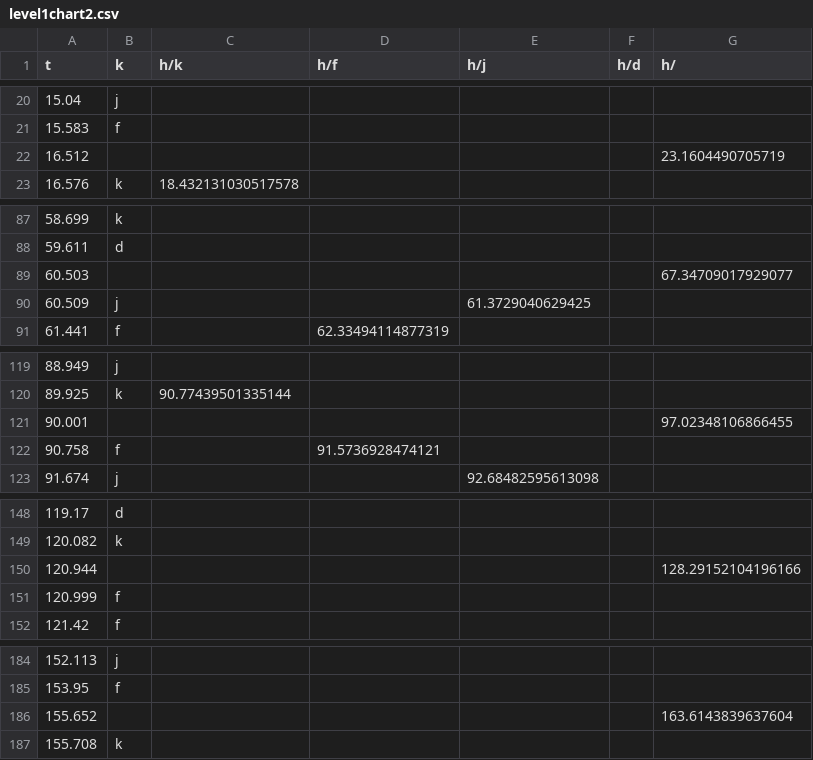
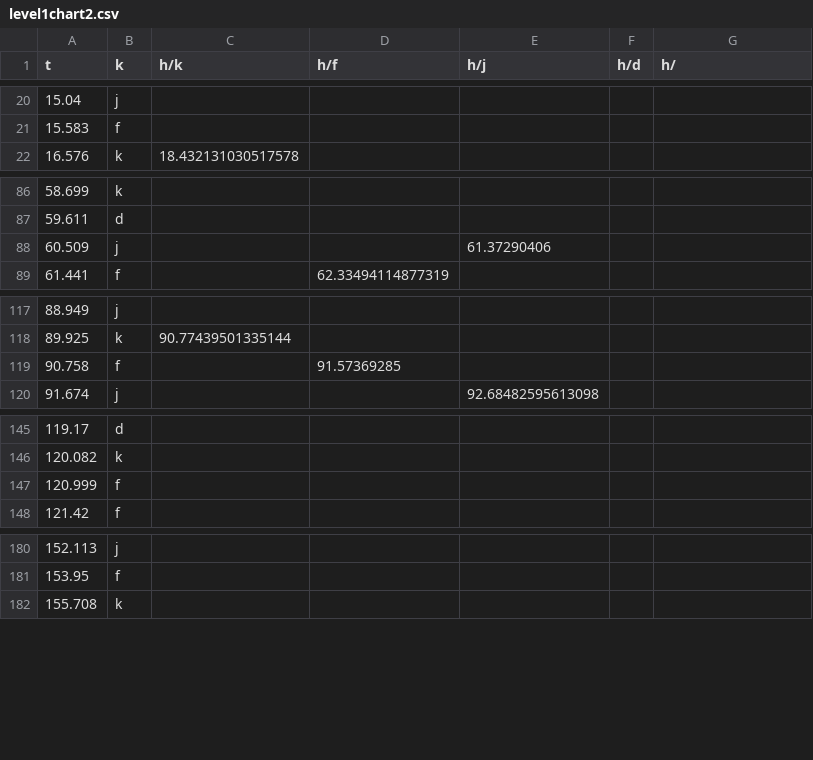
Before and after one commit to xSpr0ut/MajorStudioFallConcept1, a CSV file: Assets/Resources/Charts/level1chart2.csv, drawn as a sheet; only a part is shown, gaps mark what is left out.

Commit message:
updated chart

```diff
--- a/Assets/Resources/Charts/level1chart2.csv
+++ b/Assets/Resources/Charts/level1chart2.csv
@@ -21,3 +21,2 @@ t,k,h/k,h/f,h/j,h/d,h/
 15.583,f,,,,,
-16.512, ,,,,,23.1604490705719
 16.576,k,18.432131030517578,,,,
@@ -88,4 +87,3 @@ t,k,h/k,h/f,h/j,h/d,h/
 59.611,d,,,,,
-60.503, ,,,,,67.34709017929077
-60.509,j,,,61.3729040629425,,
+60.509,j,,,61.37290406,,
 61.441,f,,62.33494114877319,,,
@@ -120,4 +118,3 @@ t,k,h/k,h/f,h/j,h/d,h/
 89.925,k,90.77439501335144,,,,
-90.001, ,,,,,97.02348106866455
-90.758,f,,91.5736928474121,,,
+90.758,f,,91.57369285,,,
 91.674,j,,,92.68482595613098,,
@@ -149,3 +146,2 @@ t,k,h/k,h/f,h/j,h/d,h/
 120.082,k,,,,,
-120.944, ,,,,,128.29152104196166
 120.999,f,,,,,
@@ -185,3 +181,2 @@ t,k,h/k,h/f,h/j,h/d,h/
 153.95,f,,,,,
-155.652, ,,,,,163.6143839637604
 155.708,k,,,,,
```
